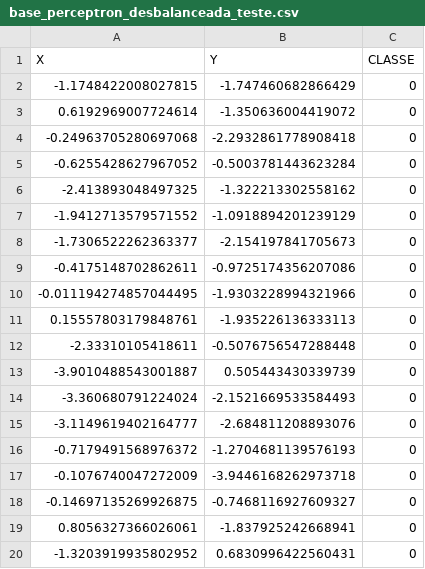
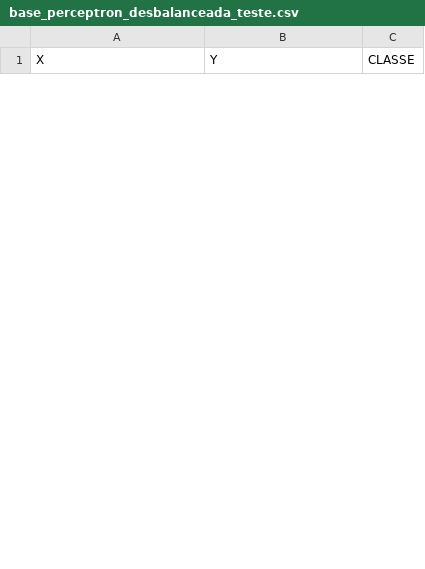
Before and after one commit to Polluix/perceptron-sma, a CSV file: src/base_perceptron_desbalanceada_teste.csv, drawn as a sheet; only a part is shown; the diff covers the shown part only.

```diff
--- a/src/base_perceptron_desbalanceada_teste.csv
+++ b/src/base_perceptron_desbalanceada_teste.csv
@@ -1,20 +1 @@
 X,Y,CLASSE
--1.1748422008027815,-1.747460682866429,0
-0.6192969007724614,-1.350636004419072,0
--0.24963705280697068,-2.2932861778908418,0
--0.6255428627967052,-0.5003781443623284,0
--2.413893048497325,-1.322213302558162,0
--1.9412713579571552,-1.0918894201239129,0
--1.7306522262363377,-2.154197841705673,0
--0.4175148702862611,-0.9725174356207086,0
--0.011194274857044495,-1.9303228994321966,0
-0.15557803179848761,-1.935226136333113,0
--2.33310105418611,-0.5076756547288448,0
--3.9010488543001887,0.505443430339739,0
--3.360680791224024,-2.1521669533584493,0
--3.1149619402164777,-2.684811208893076,0
--0.7179491568976372,-1.2704681139576193,0
--0.1076740047272009,-3.9446168262973718,0
--0.14697135269926875,-0.7468116927609327,0
-0.8056327366026061,-1.837925242668941,0
--1.3203919935802952,0.6830996422560431,0
```
Also changed, not shown: 12 added rows and 6 removed rows elsewhere in this file, src/base_perceptron_desbalanceada_treino.csv, 1 other file.
